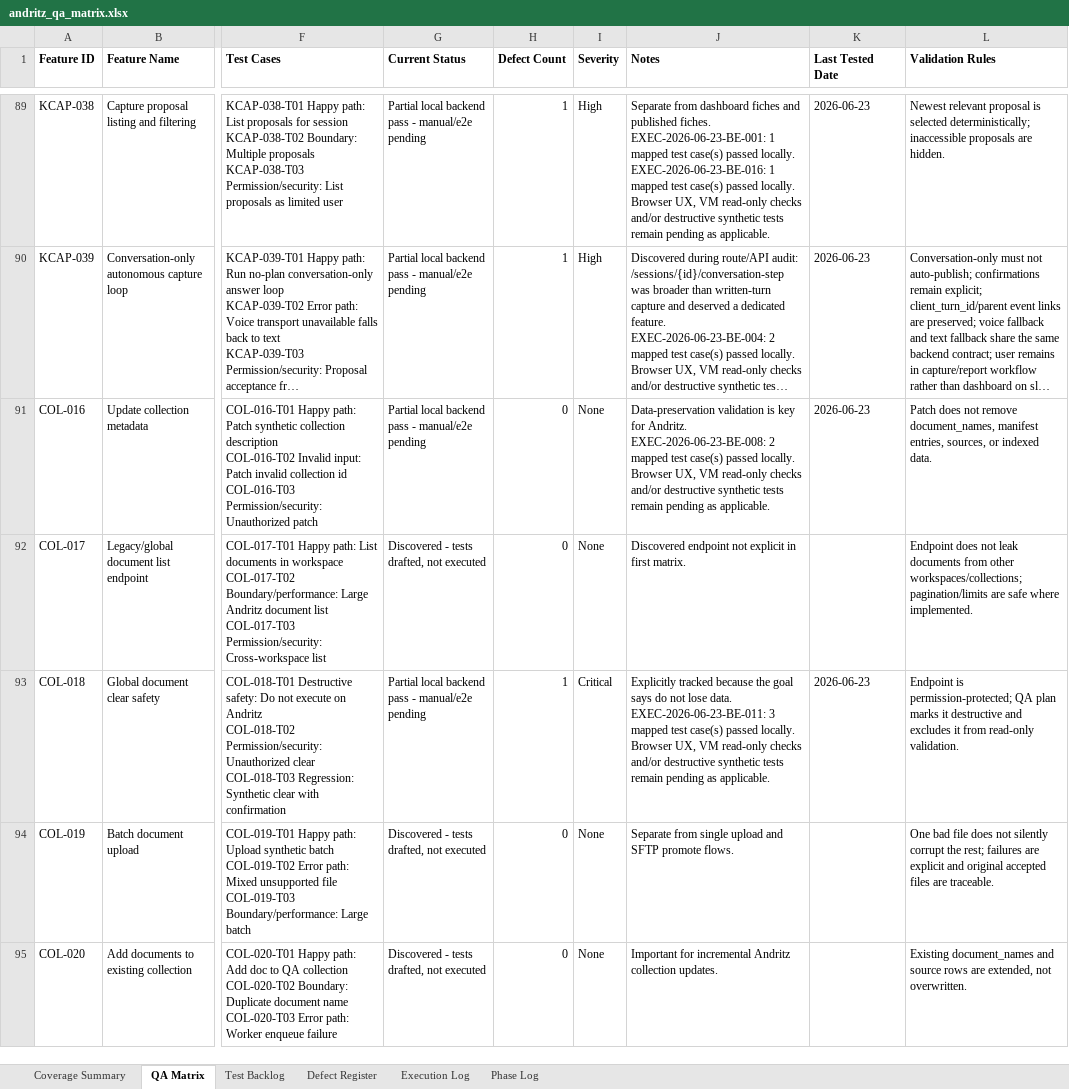
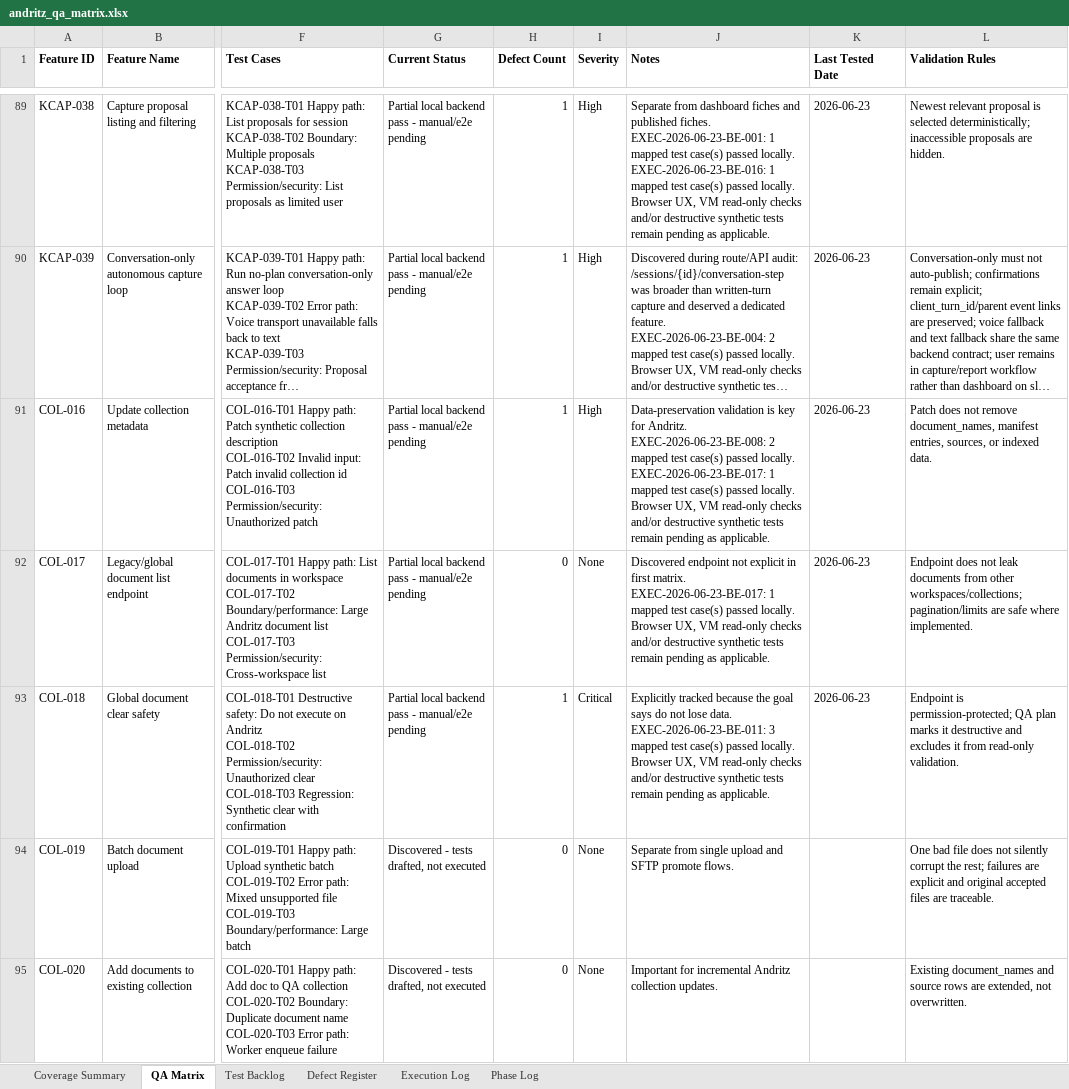
Before and after one commit to tishacian/hyusai, an Excel workbook: outputs/019edc68-andritz-qa/andritz_qa_matrix.xlsx, sheet QA Matrix, drawn as a sheet; only a part is shown, gaps mark what is left out; long unchanged cells end in …; values as stored, in another font and other column widths than the file's, no borders; ↵ is a line break in a cell; the diff covers the shown part only; the diff names each change by its address in the sheet, - before the commit and + after, or states it on an @@ line.

```diff
--- a/outputs/019edc68-andritz-qa/andritz_qa_matrix.xlsx (sheet QA Matrix)
+++ b/outputs/019edc68-andritz-qa/andritz_qa_matrix.xlsx (sheet QA Matrix)
-H91 (Defect Count): 0
+H91 (Defect Count): 1
-I91 (Severity): None
+I91 (Severity): High
-J91 (Notes): …passed locally. ↵ Browser UX,…
+J91 (Notes): …passed locally. ↵ EXEC-2026-06-23-BE-017: 1 mapped test case(s) passed locally. ↵ Browser UX,…
-G92 (Current Status): Discovered - tests drafted, not executed
+G92 (Current Status): Partial local backend pass - manual/e2e pending
-J92 (Notes): …first matrix.
+J92 (Notes): …first matrix. ↵ EXEC-2026-06-23-BE-017: 1 mapped test case(s) passed locally. ↵ Browser UX, VM read-only checks and/or destructive synthetic tests remain pending as applicable.
-K92 (Last Tested Date): (empty)
+K92 (Last Tested Date): 2026-06-23
```
Also changed, not shown: 7 edited cells elsewhere in this sheet, sheet Defect Register, sheet Test Backlog, sheet Execution Log, sheet Coverage Summary, sheet Phase Log, 11 other files.
